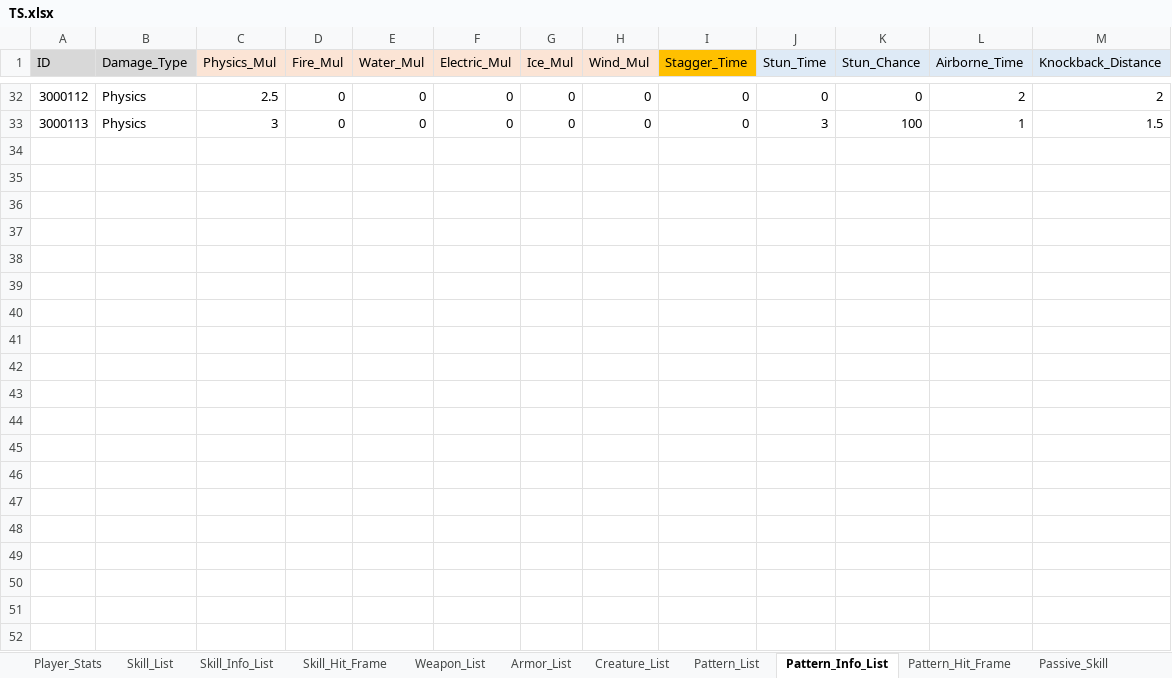
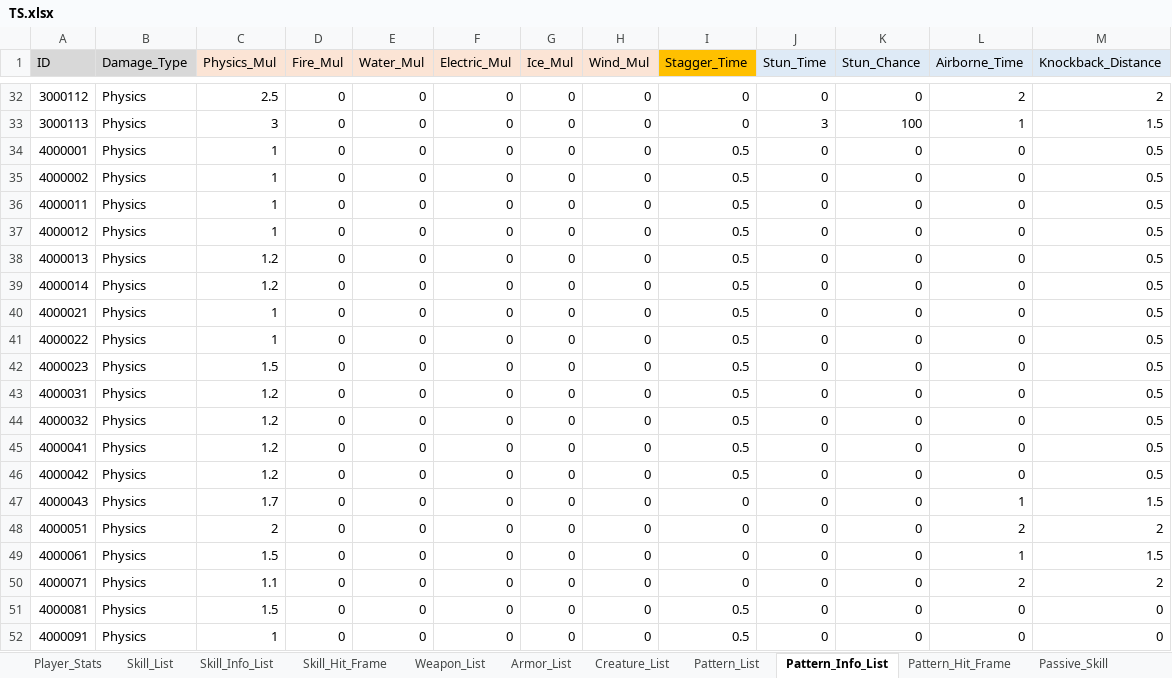
Before and after one commit to ChanhuiBae/ProjectTS, an Excel workbook: Assets/04Table/TS.xlsx, sheet Pattern_Info_List, drawn as a sheet; only a part is shown, gaps mark what is left out; values as stored, in another font and other column widths than the file's, no borders; the diff names each change by its address in the sheet, - before the commit and + after, or states it on an @@ line.

Commit message:
table

```diff
--- a/Assets/04Table/TS.xlsx (sheet Pattern_Info_List)
+++ b/Assets/04Table/TS.xlsx (sheet Pattern_Info_List)
+row 34: 4000001 | Physics | 1 | 0 | 0 | 0 | 0 | 0 | 0.5 | 0 | 0 | 0 | 0.5
+row 35: 4000002 | Physics | 1 | 0 | 0 | 0 | 0 | 0 | 0.5 | 0 | 0 | 0 | 0.5
+row 36: 4000011 | Physics | 1 | 0 | 0 | 0 | 0 | 0 | 0.5 | 0 | 0 | 0 | 0.5
+row 37: 4000012 | Physics | 1 | 0 | 0 | 0 | 0 | 0 | 0.5 | 0 | 0 | 0 | 0.5
+row 38: 4000013 | Physics | 1.2 | 0 | 0 | 0 | 0 | 0 | 0.5 | 0 | 0 | 0 | 0.5
+row 39: 4000014 | Physics | 1.2 | 0 | 0 | 0 | 0 | 0 | 0.5 | 0 | 0 | 0 | 0.5
+row 40: 4000021 | Physics | 1 | 0 | 0 | 0 | 0 | 0 | 0.5 | 0 | 0 | 0 | 0.5
+row 41: 4000022 | Physics | 1 | 0 | 0 | 0 | 0 | 0 | 0.5 | 0 | 0 | 0 | 0.5
+row 42: 4000023 | Physics | 1.5 | 0 | 0 | 0 | 0 | 0 | 0.5 | 0 | 0 | 0 | 0.5
+row 43: 4000031 | Physics | 1.2 | 0 | 0 | 0 | 0 | 0 | 0.5 | 0 | 0 | 0 | 0.5
+row 44: 4000032 | Physics | 1.2 | 0 | 0 | 0 | 0 | 0 | 0.5 | 0 | 0 | 0 | 0.5
+row 45: 4000041 | Physics | 1.2 | 0 | 0 | 0 | 0 | 0 | 0.5 | 0 | 0 | 0 | 0.5
+row 46: 4000042 | Physics | 1.2 | 0 | 0 | 0 | 0 | 0 | 0.5 | 0 | 0 | 0 | 0.5
+row 47: 4000043 | Physics | 1.7 | 0 | 0 | 0 | 0 | 0 | 0 | 0 | 0 | 1 | 1.5
+row 48: 4000051 | Physics | 2 | 0 | 0 | 0 | 0 | 0 | 0 | 0 | 0 | 2 | 2
+row 49: 4000061 | Physics | 1.5 | 0 | 0 | 0 | 0 | 0 | 0 | 0 | 0 | 1 | 1.5
+row 50: 4000071 | Physics | 1.1 | 0 | 0 | 0 | 0 | 0 | 0 | 0 | 0 | 2 | 2
+row 51: 4000081 | Physics | 1.5 | 0 | 0 | 0 | 0 | 0 | 0.5 | 0 | 0 | 0 | 0
+row 52: 4000091 | Physics | 1 | 0 | 0 | 0 | 0 | 0 | 0.5 | 0 | 0 | 0 | 0
```
Also changed, not shown: sheet Pattern_List, sheet Pattern_Hit_Frame, 5 other files.
